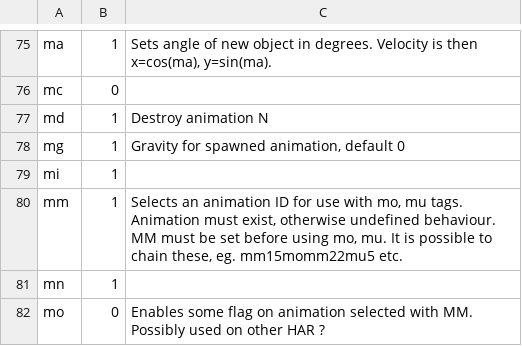
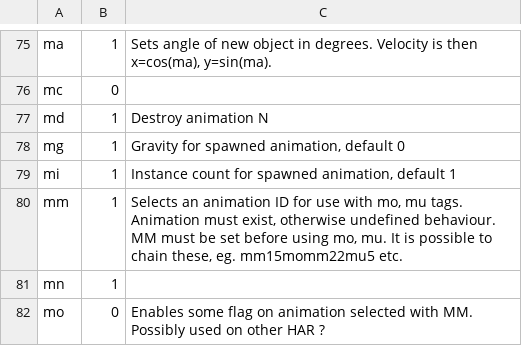
Before and after one commit to omf2097/pyomftools, a CSV file: omftools/resources/tags.csv, drawn as a sheet; only a part is shown, gaps mark what is left out.

Commit message:
Add missing "mi" tag.

```diff
--- a/omftools/resources/tags.csv
+++ b/omftools/resources/tags.csv
@@ -78,3 +78,3 @@
 "mg",1,"Gravity for spawned animation, default 0"
-"mi",1,
+"mi",1,"Instance count for spawned animation, default 1"
 "mm",1,"Selects an animation ID for use with mo, mu tags. Animation must exist, otherwise undefined behaviour. MM must be set before using mo, mu. It is possible to chain these, eg. mm15momm22mu5 etc."
```
